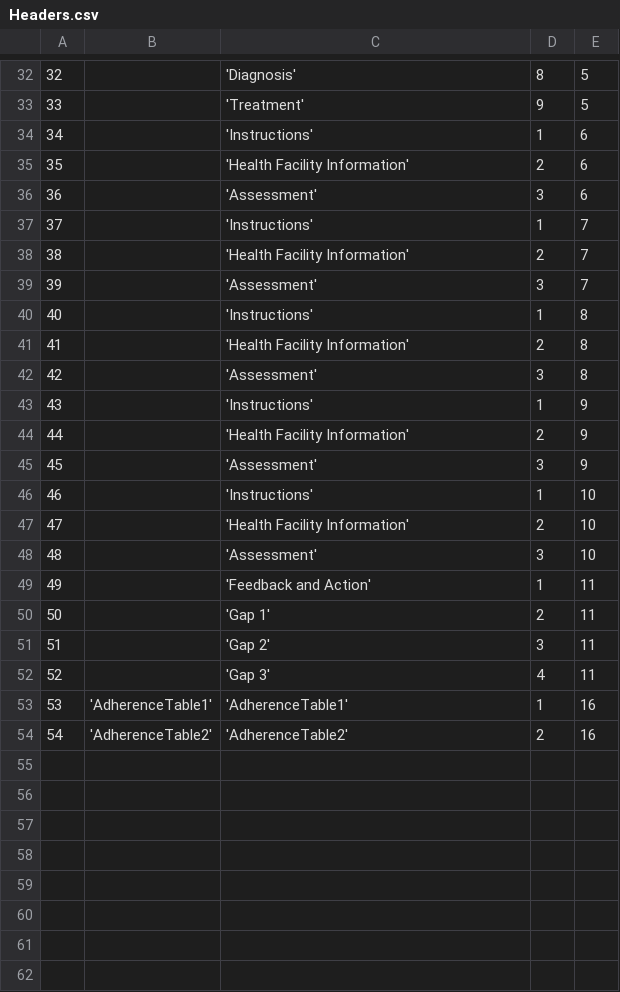
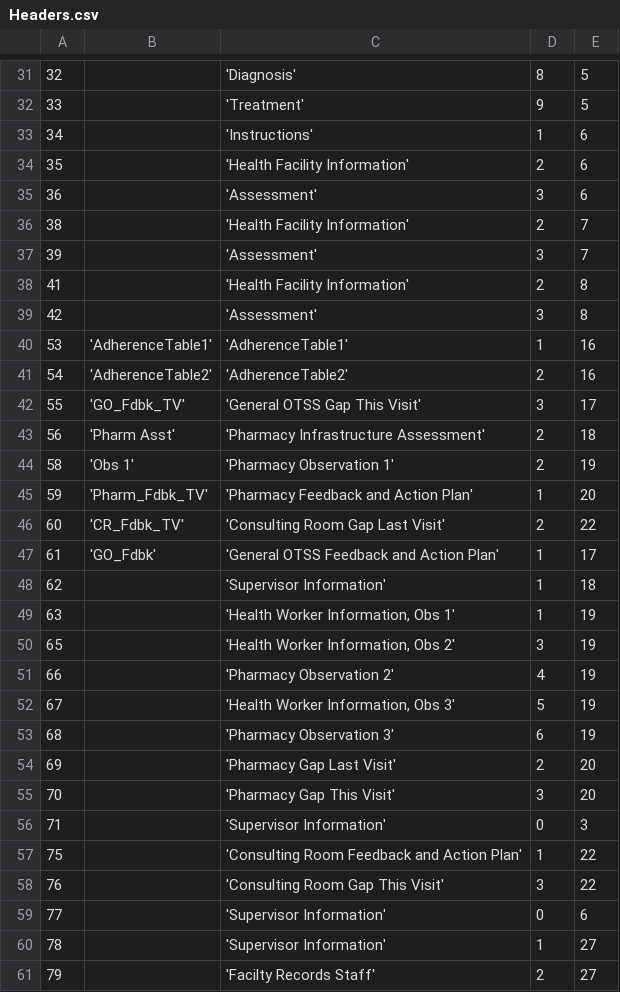
Before and after one commit to EyeSeeTea/malariapp, a CSV file: app/src/edsGhana/assets/Headers.csv, drawn as a sheet; only a part is shown, gaps mark what is left out; removed rows and columns are numbered as before the commit, all else as after; the diff covers the shown part only; the diff names each change by its address in the sheet, - before the commit and + after, or states it on an @@ line.

```diff
--- a/app/src/edsGhana/assets/Headers.csv
+++ b/app/src/edsGhana/assets/Headers.csv
-row 37: 37 |  | 'Instructions' | 1 | 7
-row 40: 40 |  | 'Instructions' | 1 | 8
-row 43: 43 |  | 'Instructions' | 1 | 9
-row 44: 44 |  | 'Health Facility Information' | 2 | 9
-row 45: 45 |  | 'Assessment' | 3 | 9
-row 46: 46 |  | 'Instructions' | 1 | 10
-row 47: 47 |  | 'Health Facility Information' | 2 | 10
-row 48: 48 |  | 'Assessment' | 3 | 10
-row 49: 49 |  | 'Feedback and Action' | 1 | 11
-row 50: 50 |  | 'Gap 1' | 2 | 11
-row 51: 51 |  | 'Gap 2' | 3 | 11
-row 52: 52 |  | 'Gap 3' | 4 | 11
+row 42: 55 | 'GO_Fdbk_TV' | 'General OTSS Gap This Visit' | 3 | 17
+row 43: 56 | 'Pharm Asst' | 'Pharmacy Infrastructure Assessment' | 2 | 18
+row 44: 58 | 'Obs 1' | 'Pharmacy Observation 1' | 2 | 19
+row 45: 59 | 'Pharm_Fdbk_TV' | 'Pharmacy Feedback and Action Plan' | 1 | 20
+row 46: 60 | 'CR_Fdbk_TV' | 'Consulting Room Gap Last Visit' | 2 | 22
+row 47: 61 | 'GO_Fdbk' | 'General OTSS Feedback and Action Plan' | 1 | 17
+row 48: 62 |  | 'Supervisor Information' | 1 | 18
+row 49: 63 |  | 'Health Worker Information, Obs 1' | 1 | 19
+row 50: 65 |  | 'Health Worker Information, Obs 2' | 3 | 19
+row 51: 66 |  | 'Pharmacy Observation 2' | 4 | 19
+row 52: 67 |  | 'Health Worker Information, Obs 3' | 5 | 19
+row 53: 68 |  | 'Pharmacy Observation 3' | 6 | 19
+row 54: 69 |  | 'Pharmacy Gap Last Visit' | 2 | 20
+row 55: 70 |  | 'Pharmacy Gap This Visit' | 3 | 20
+row 56: 71 |  | 'Supervisor Information' | 0 | 3
+row 57: 75 |  | 'Consulting Room Feedback and Action Plan' | 1 | 22
+row 58: 76 |  | 'Consulting Room Gap This Visit' | 3 | 22
+row 59: 77 |  | 'Supervisor Information' | 0 | 6
+row 60: 78 |  | 'Supervisor Information' | 1 | 27
+row 61: 79 |  | 'Facilty Records Staff' | 2 | 27
```
Also changed, not shown: 14 added rows, 1 removed row and 4 edited cells elsewhere in this file, app/src/edsGhana/assets/Answers.csv, app/src/edsGhana/assets/CompositeScores.csv, 9 other files.
